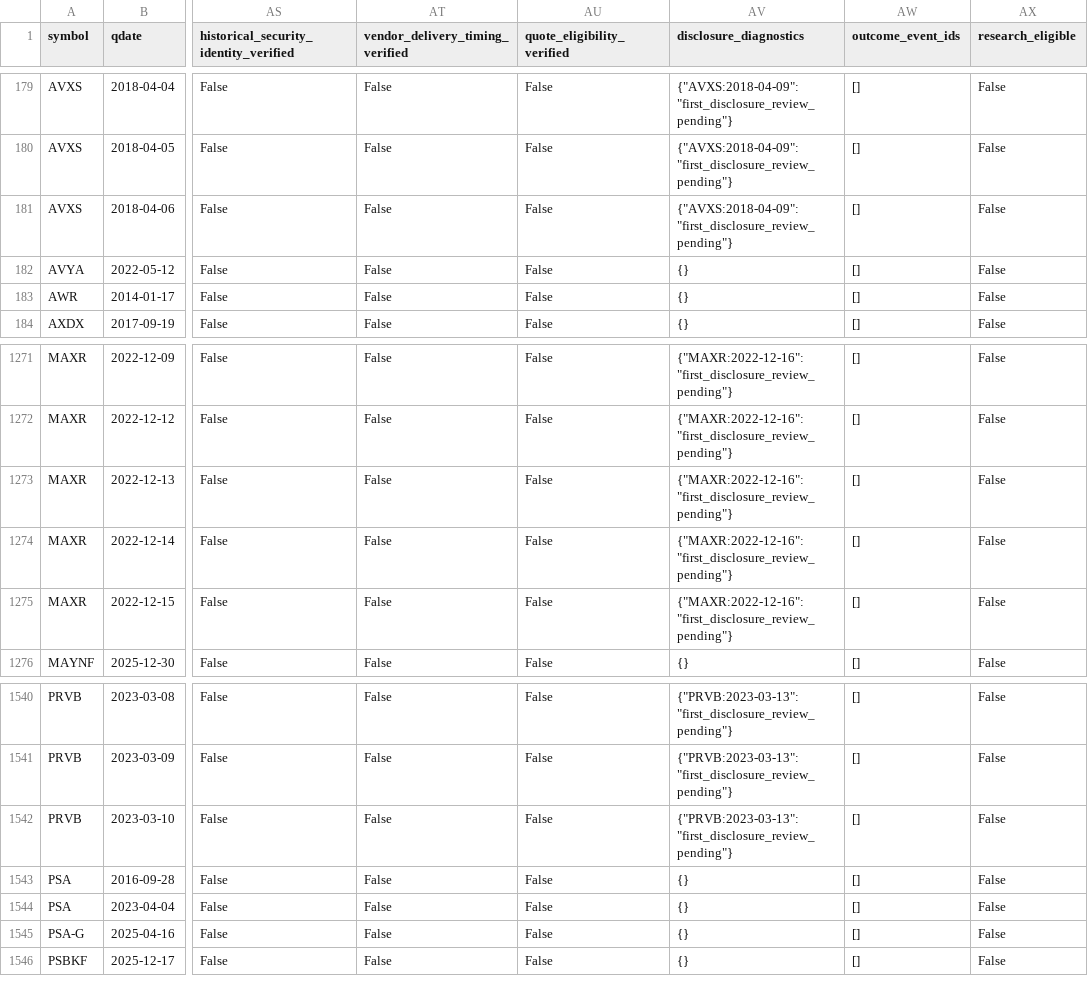
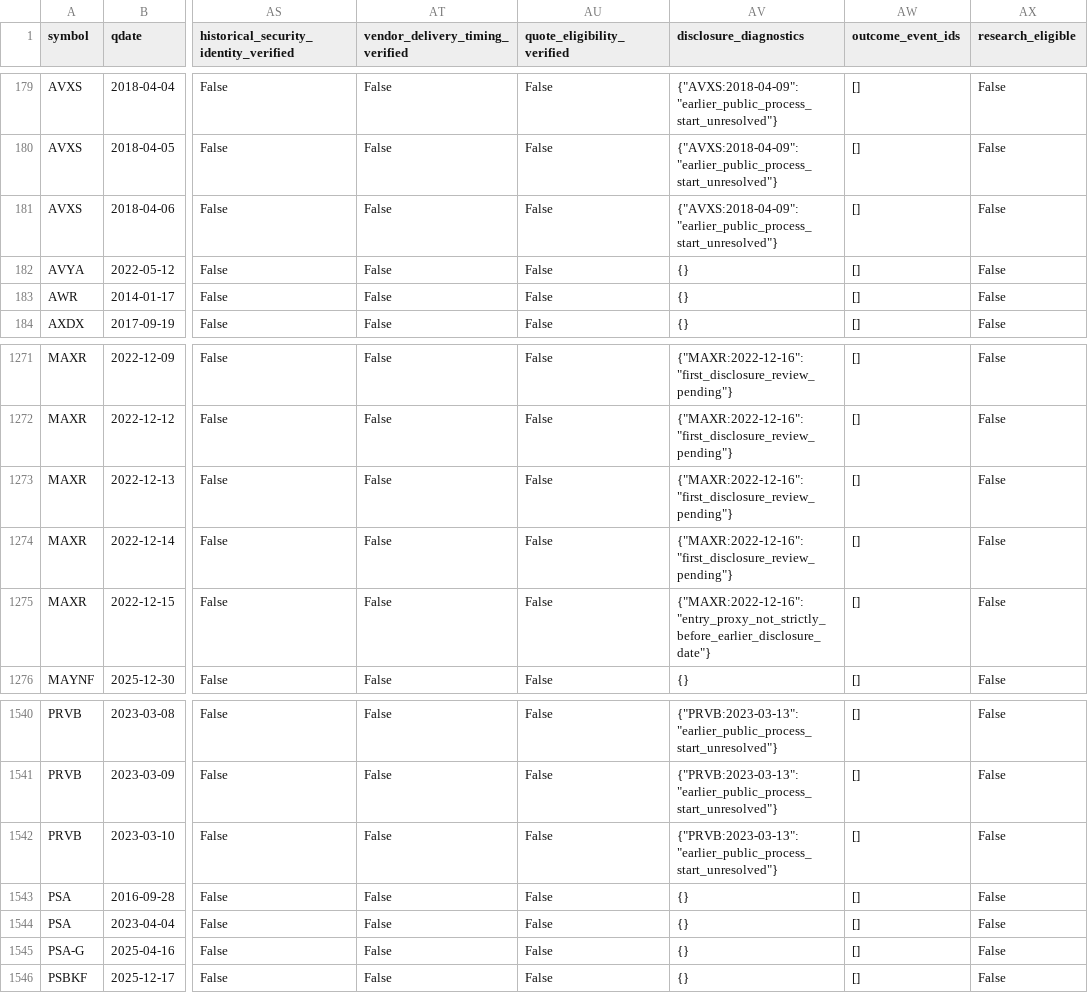
Before and after one commit to histidineARG/insider-option-patterns, a CSV file: results/research_dataset/observations.csv, drawn as a sheet; only a part is shown, gaps mark what is left out; the diff covers the shown part only; the diff names each change by its address in the sheet, - before the commit and + after, or states it on an @@ line.

```diff
--- a/results/research_dataset/observations.csv
+++ b/results/research_dataset/observations.csv
-AV179:AV181 (disclosure_diagnostics): {"AVXS:2018-04-09": "first_disclosure_review_pending"}
+AV179:AV181 (disclosure_diagnostics): {"AVXS:2018-04-09": "earlier_public_process_start_unresolved"}
-AV1275 (disclosure_diagnostics): {"MAXR:2022-12-16": "first_disclosure_review_pending"}
+AV1275 (disclosure_diagnostics): {"MAXR:2022-12-16": "entry_proxy_not_strictly_before_earlier_disclosure_date"}
-AV1540:AV1542 (disclosure_diagnostics): {"PRVB:2023-03-13": "first_disclosure_review_pending"}
+AV1540:AV1542 (disclosure_diagnostics): {"PRVB:2023-03-13": "earlier_public_process_start_unresolved"}
```
Also changed, not shown: 54 edited cells elsewhere in this file, results/reviewed_cohort/events.csv, 18 other files.
